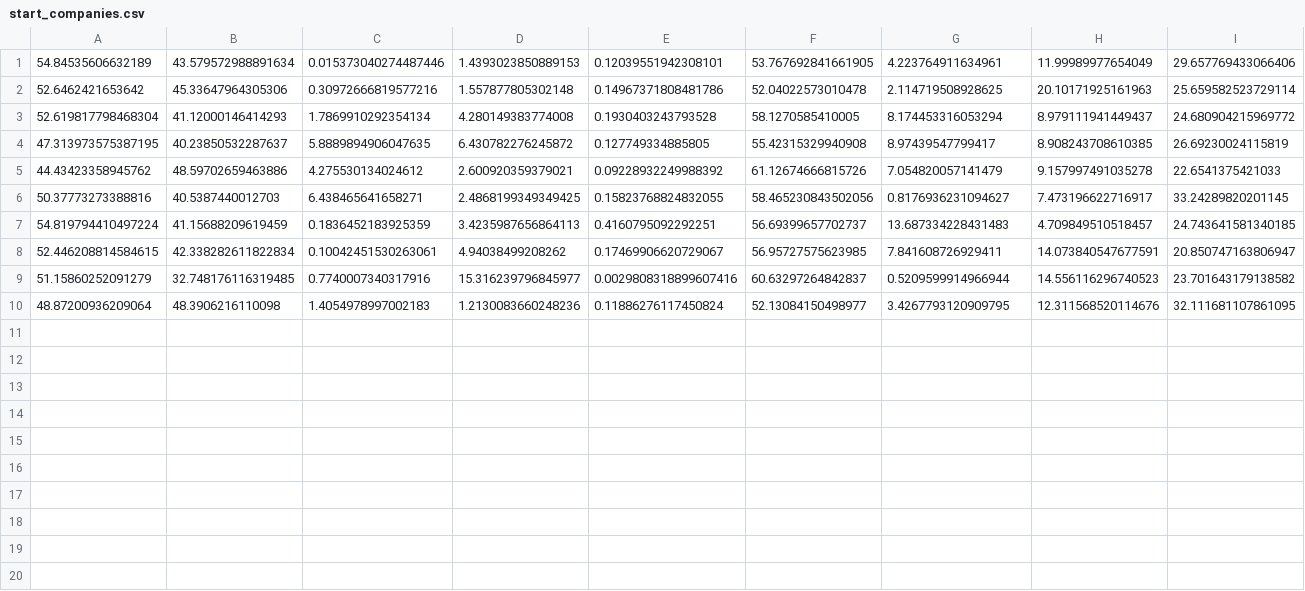
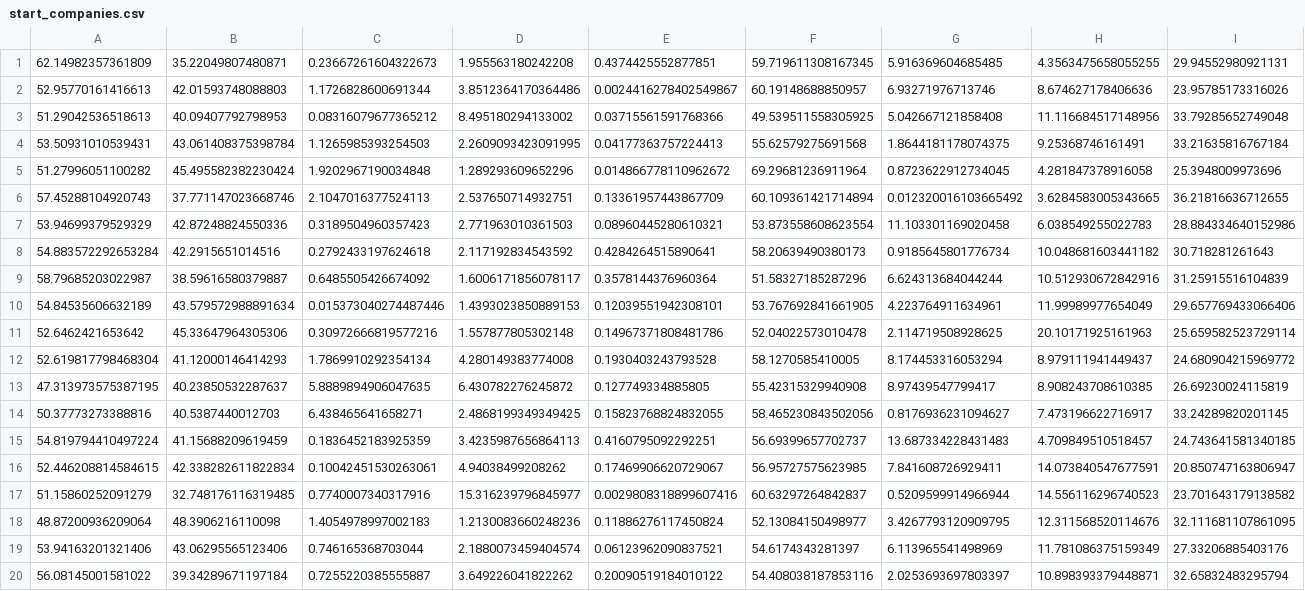
Before and after one commit to magisterka-evolution-strategies/The-Use-of-Evolution-Strategies-to-Optimize-the-Capital-and-Property-Structure-of-the-Enterprise, a CSV file: Code/data/start_companies.csv, drawn as a sheet; only a part is shown; removed rows and columns are numbered as before the commit, all else as after; rows hold the shown columns only; the diff names each change by its address in the sheet, - before the commit and + after, or states it on an @@ line.

```diff
--- a/Code/data/start_companies.csv
+++ b/Code/data/start_companies.csv
+row 1: 62.14982357361809 | 35.22049807480871 | 0.23667261604322673 | 1.955563180242208 | 0.4374425552877851 | 59.719611308167345 | 5.916369604685485 | 4.3563475658055255 | 29.94552980921131
+row 2: 52.95770161416613 | 42.01593748088803 | 1.1726828600691344 | 3.8512364170364486 | 0.0024416278402549867 | 60.19148688850957 | 6.93271976713746 | 8.674627178406636 | 23.95785173316026
+row 3: 51.29042536518613 | 40.09407792798953 | 0.08316079677365212 | 8.495180294133002 | 0.03715561591768366 | 49.539511558305925 | 5.042667121858408 | 11.116684517148956 | 33.79285652749048
+row 4: 53.50931010539431 | 43.061408375398784 | 1.1265985393254503 | 2.2609093423091995 | 0.04177363757224413 | 55.62579275691568 | 1.8644181178074375 | 9.25368746161491 | 33.21635816767184
+row 5: 51.27996051100282 | 45.495582382230424 | 1.9202967190034848 | 1.289293609652296 | 0.014866778110962672 | 69.29681236911964 | 0.8723622912734045 | 4.281847378916058 | 25.3948009973696
+row 6: 57.45288104920743 | 37.771147023668746 | 2.1047016377524113 | 2.537650714932751 | 0.13361957443867709 | 60.109361421714894 | 0.012320016103665492 | 3.6284583005343665 | 36.21816636712655
+row 7: 53.94699379529329 | 42.87248824550336 | 0.3189504960357423 | 2.771963010361503 | 0.08960445280610321 | 53.873558608623554 | 11.103301169020458 | 6.038549255022783 | 28.884334640152986
+row 8: 54.883572292653284 | 42.2915651014516 | 0.2792433197624618 | 2.117192834543592 | 0.4284264515890641 | 58.20639490380173 | 0.9185645801776734 | 10.048681603441182 | 30.718281261643
+row 9: 58.79685203022987 | 38.59616580379887 | 0.6485505426674092 | 1.6006171856078117 | 0.3578144376960364 | 51.58327185287296 | 6.624313684044244 | 10.512930672842916 | 31.25915516104839
-row 5: 44.43423358945762 | 48.59702659463886 | 4.275530134024612 | 2.600920359379021 | 0.09228932249988392 | 61.12674666815726 | 7.054820057141479 | 9.157997491035278 | 22.6541375421033
+row 19: 53.94163201321406 | 43.06295565123406 | 0.746165368703044 | 2.1880073459404574 | 0.06123962090837521 | 54.6174343281397 | 6.113965541498969 | 11.781086375159349 | 27.33206885403176
+row 20: 56.08145001581022 | 39.34289671197184 | 0.7255220385555887 | 3.649226041822262 | 0.20090519184010122 | 54.408038187853116 | 2.0253693697803397 | 10.898393379448871 | 32.65832483295794
```
Also changed, not shown: 8 other files.
